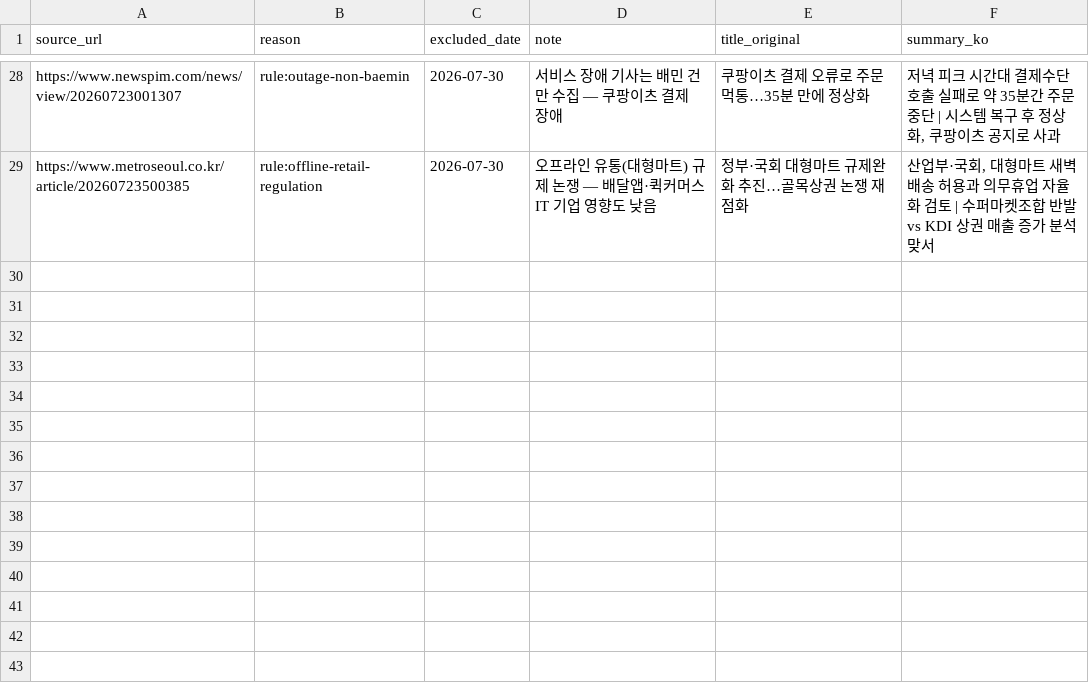
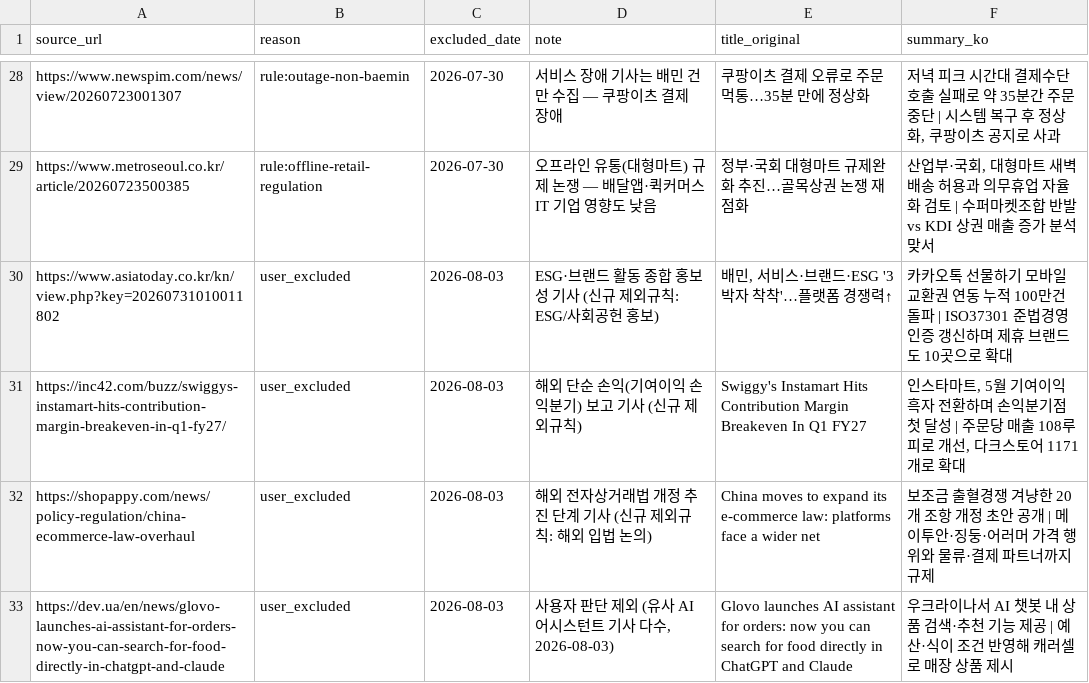
Before and after one commit to mafleur/baemin-product-insight-news-scraping, a CSV file: manual_exclusions.csv, drawn as a sheet; only a part is shown, gaps mark what is left out; the diff names each change by its address in the sheet, - before the commit and + after, or states it on an @@ line.

```diff
--- a/manual_exclusions.csv
+++ b/manual_exclusions.csv
+row 30: https://www.asiatoday.co.kr/kn/view.php?key=20260731010011802 | user_excluded | 2026-08-03 | ESG·브랜드 활동 종합 홍보성 기사 (신규 제외규칙: ESG/사회공헌 홍보) | 배민, 서비스·브랜드·ESG '3박자 착착'…플랫폼 경쟁력↑ | 카카오톡 선물하기 모바일교환권 연동 누적 100만건 돌파 | ISO37301 준법경영 인증 갱신하며 제휴 브랜드도 10곳으로 확대
+row 31: https://inc42.com/buzz/swiggys-instamart-hits-contribution-margin-breakeven-in-q1-fy27/ | user_excluded | 2026-08-03 | 해외 단순 손익(기여이익 손익분기) 보고 기사 (신규 제외규칙) | Swiggy's Instamart Hits Contribution Margin Breakeven In Q1 FY27 | 인스타마트, 5월 기여이익 흑자 전환하며 손익분기점 첫 달성 | 주문당 매출 108루피로 개선, 다크스토어 1171개로 확대
+row 32: https://shopappy.com/news/policy-regulation/china-ecommerce-law-overhaul | user_excluded | 2026-08-03 | 해외 전자상거래법 개정 추진 단계 기사 (신규 제외규칙: 해외 입법 논의) | China moves to expand its e-commerce law: platforms face a wider net | 보조금 출혈경쟁 겨냥한 20개 조항 개정 초안 공개 | 메이투안·징둥·어러머 가격 행위와 물류·결제 파트너까지 규제
+row 33: https://dev.ua/en/news/glovo-launches-ai-assistant-for-orders-now-you-can-search-for-food-directly-in-chatgpt-and-claude | user_excluded | 2026-08-03 | 사용자 판단 제외 (유사 AI 어시스턴트 기사 다수, 2026-08-03) | Glovo launches AI assistant for orders: now you can search for food directly in ChatGPT and Claude | 우크라이나서 AI 챗봇 내 상품 검색·추천 기능 제공 | 예산·식이 조건 반영해 캐러셀로 매장 상품 제시
```
Also changed, not shown: food_news_db.csv, 1 other file.
